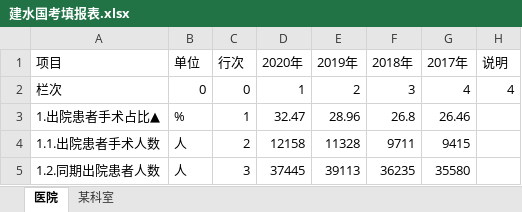
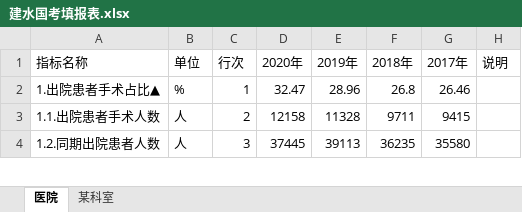
Before and after one commit to Tostig0916/hqcoffee, an Excel workbook: 建水国考填报表.xlsx, sheet 医院, drawn as a sheet; only a part is shown; values as stored, in another font and other column widths than the file's, no borders; the diff names each change by its address in the sheet, - before the commit and + after, or states it on an @@ line.

```diff
--- a/建水国考填报表.xlsx (sheet 医院)
+++ b/建水国考填报表.xlsx (sheet 医院)
-A1: 项目
+A1: 指标名称
-row 2: 栏次 | 0 | 0 | 1 | 2 | 3 | 4 | 4
```
Also changed, not shown: 建水基本信息表.xlsx, 4 other files.
